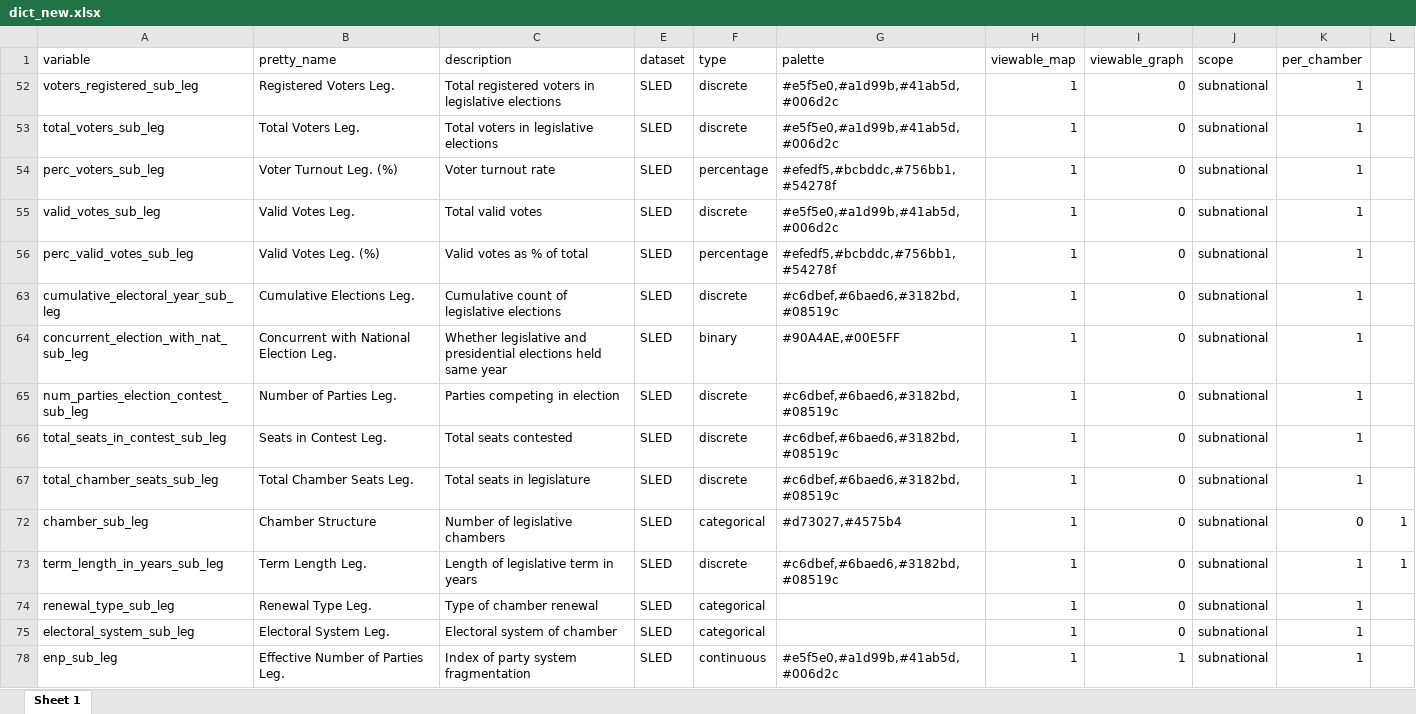
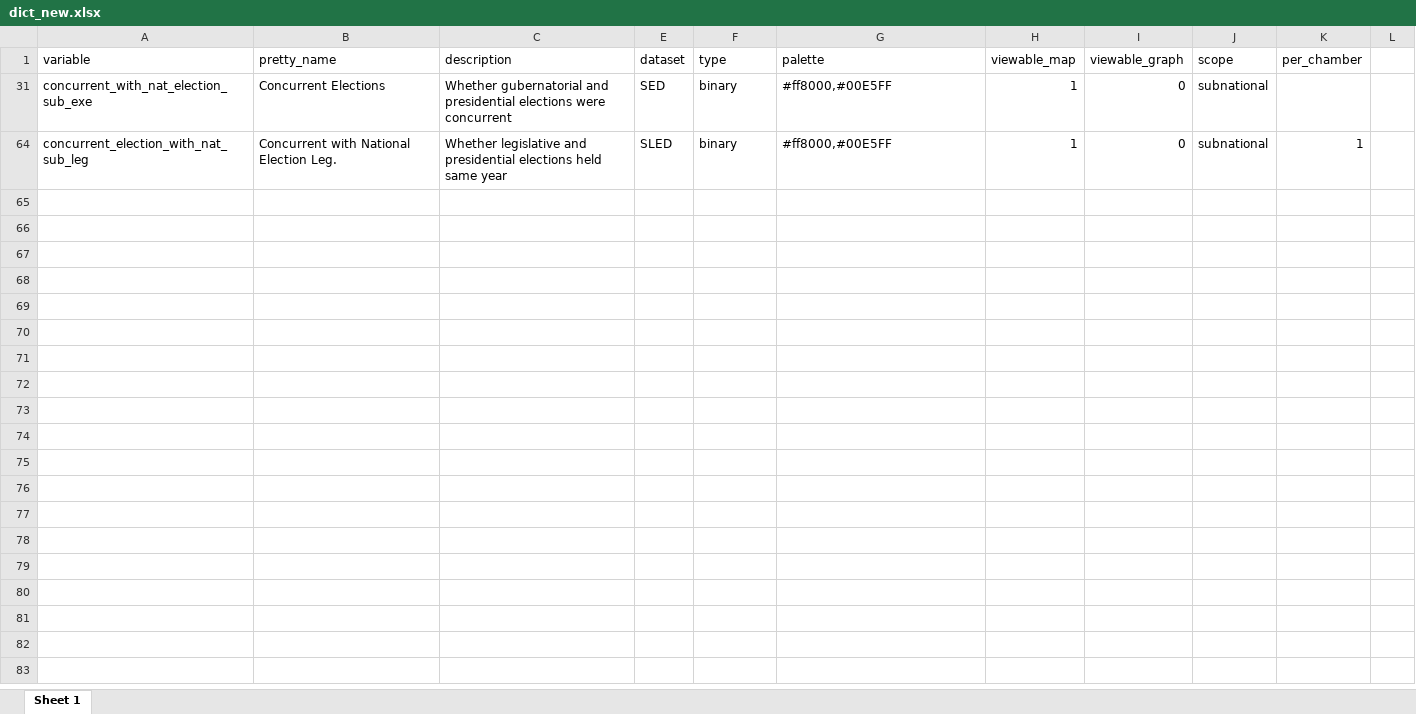
Before and after one commit to fsotoj/subnational_gov, an Excel workbook: data/dict_new.xlsx, sheet Sheet 1, drawn as a sheet; values as stored, in another font and other column widths than the file's, no borders; removed rows and columns are numbered as before the commit, all else as after; the diff names each change by its address in the sheet, - before the commit and + after, or states it on an @@ line.

Commit message:
colors and dict

```diff
--- a/data/dict_new.xlsx (sheet Sheet 1)
+++ b/data/dict_new.xlsx (sheet Sheet 1)
@@ row 52 hidden: voters_registered_sub_leg | Registered Voters Leg. | Total registered voters in legislative elections | SLED | discrete | #e5f5e0,#a1d99b,#41ab5d,#006d2c | 1 | 0 | subnational | 1 @@
@@ row 53 hidden: total_voters_sub_leg | Total Voters Leg. | Total voters in legislative elections | SLED | discrete | #e5f5e0,#a1d99b,#41ab5d,#006d2c | 1 | 0 | subnational | 1 @@
@@ row 54 hidden: perc_voters_sub_leg | Voter Turnout Leg. (%) | Voter turnout rate | SLED | percentage | #efedf5,#bcbddc,#756bb1,#54278f | 1 | 0 | subnational | 1 @@
@@ row 55 hidden: valid_votes_sub_leg | Valid Votes Leg. | Total valid votes | SLED | discrete | #e5f5e0,#a1d99b,#41ab5d,#006d2c | 1 | 0 | subnational | 1 @@
@@ row 56 hidden: perc_valid_votes_sub_leg | Valid Votes Leg. (%) | Valid votes as % of total | SLED | percentage | #efedf5,#bcbddc,#756bb1,#54278f | 1 | 0 | subnational | 1 @@
@@ row 63 hidden: cumulative_electoral_year_sub_leg | Cumulative Elections Leg. | Cumulative count of legislative elections | SLED | discrete | #c6dbef,#6baed6,#3182bd,#08519c | 1 | 0 | subnational | 1 @@
@@ row 31 unhidden: concurrent_with_nat_election_sub_exe | Concurrent Elections | Whether gubernatorial and presidential elections were concurrent | SED | binary | #ff8000,#00E5FF | 1 | 0 | subnational @@
-G64 (palette): #90A4AE,#00E5FF
+G64 (palette): #ff8000,#00E5FF
@@ row 65 hidden: num_parties_election_contest_sub_leg | Number of Parties Leg. | Parties competing in election | SLED | discrete | #c6dbef,#6baed6,#3182bd,#08519c | 1 | 0 | subnational | 1 @@
@@ row 66 hidden: total_seats_in_contest_sub_leg | Seats in Contest Leg. | Total seats contested | SLED | discrete | #c6dbef,#6baed6,#3182bd,#08519c | 1 | 0 | subnational | 1 @@
@@ row 67 hidden: total_chamber_seats_sub_leg | Total Chamber Seats Leg. | Total seats in legislature | SLED | discrete | #c6dbef,#6baed6,#3182bd,#08519c | 1 | 0 | subnational | 1 @@
-row 72: chamber_sub_leg | Chamber Structure | Number of legislative chambers | SLED | categorical | #d73027,#4575b4 | 1 | 0 | subnational | 0 | 1
@@ row 73 hidden: term_length_in_years_sub_leg | Term Length Leg. | Length of legislative term in years | SLED | discrete | #c6dbef,#6baed6,#3182bd,#08519c | 1 | 0 | subnational | 1 | 1 @@
-row 74: renewal_type_sub_leg | Renewal Type Leg. | Type of chamber renewal | SLED | categorical |  | 1 | 0 | subnational | 1
-row 75: electoral_system_sub_leg | Electoral System Leg. | Electoral system of chamber | SLED | categorical |  | 1 | 0 | subnational | 1
@@ row 78 hidden: enp_sub_leg | Effective Number of Parties Leg. | Index of party system fragmentation | SLED | continuous | #e5f5e0,#a1d99b,#41ab5d,#006d2c | 1 | 1 | subnational | 1 @@
```
Also changed, not shown: hidden cells, 6 other files.
